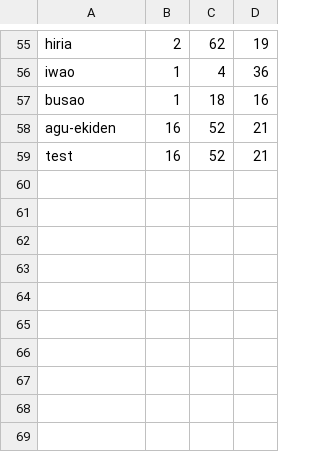
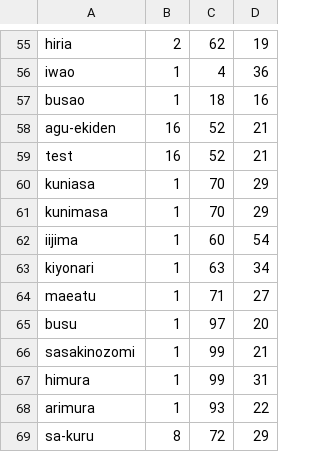
Before and after one commit to okn3/Practice_MachineLeaning, a CSV file: ml_my/score.csv, drawn as a sheet; only a part is shown, gaps mark what is left out.

```diff
--- a/ml_my/score.csv
+++ b/ml_my/score.csv
@@ -59 +59,11 @@ agu-ekiden,16,52,21
 test,16,52,21
+kuniasa,1,70,29
+kunimasa,1,70,29
+iijima,1,60,54
+kiyonari,1,63,34
+maeatu,1,71,27
+busu,1,97,20
+sasakinozomi,1,99,21
+himura,1,99,31
+arimura,1,93,22
+sa-kuru,8,72,29
```
Also changed, not shown: ml_my/test.csv, 5 other files.
